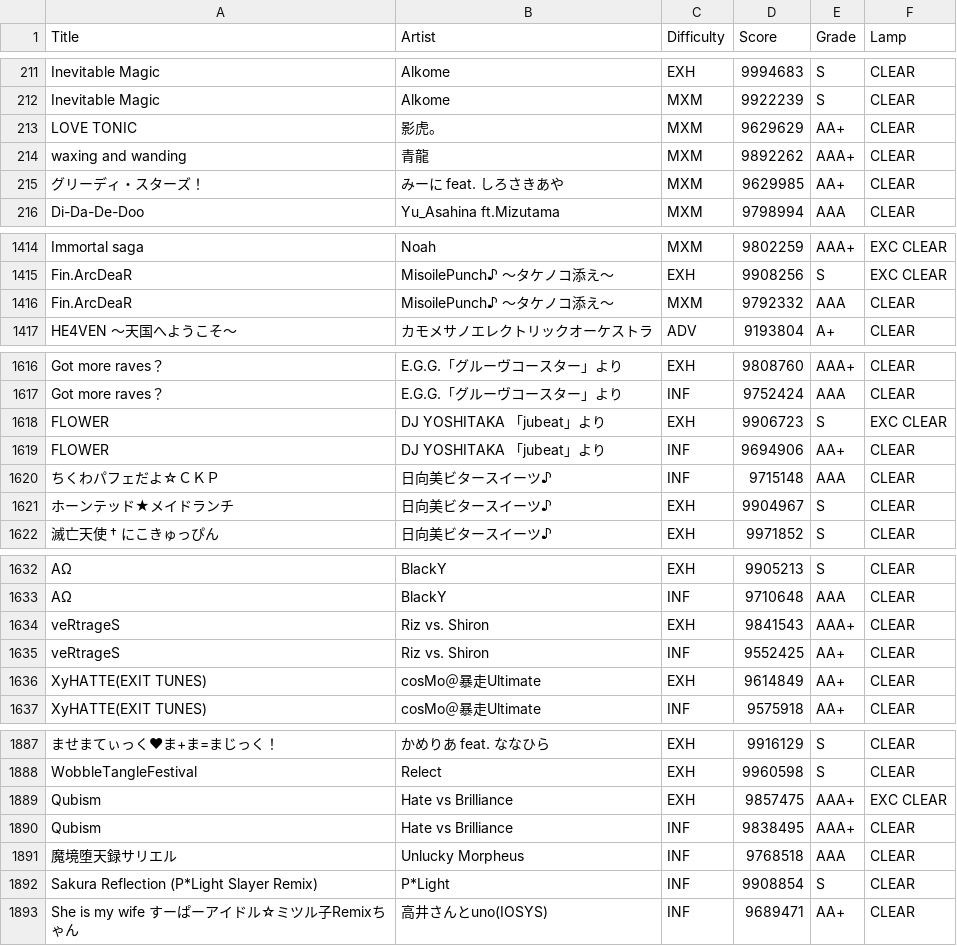
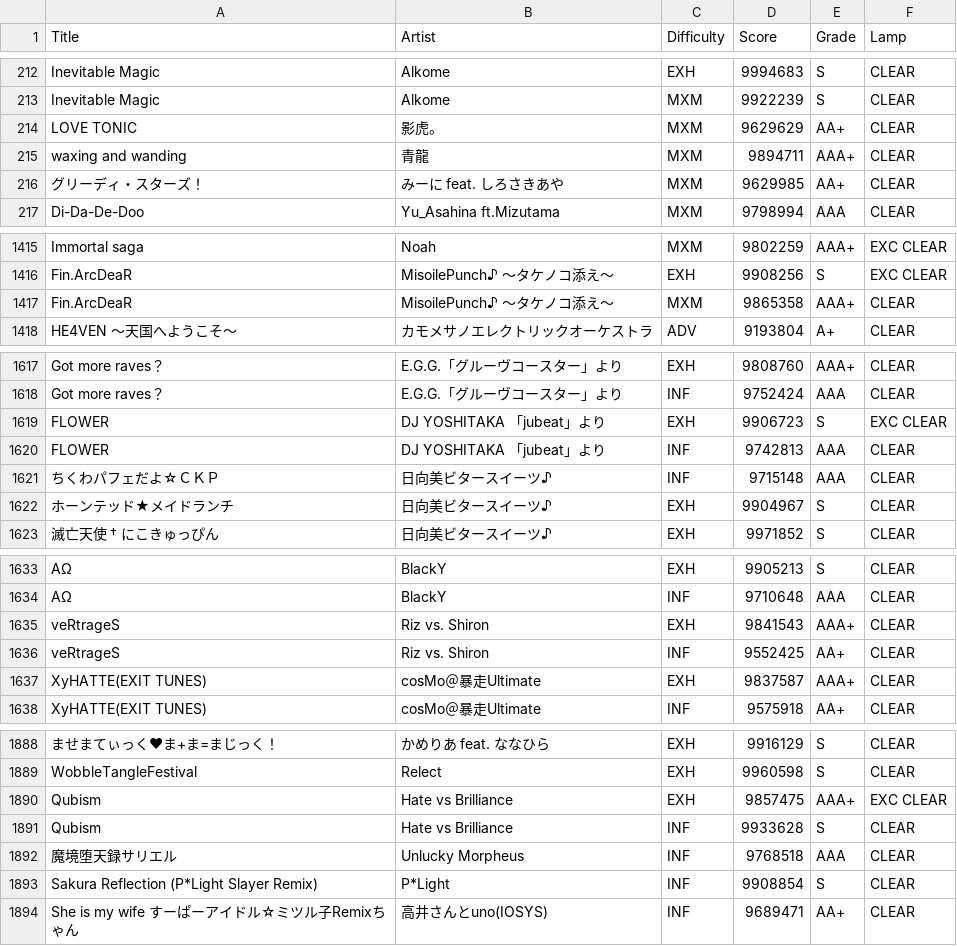
Before and after one commit to betapa/sdvx_total, a CSV file: sdvx_playdata.csv, drawn as a sheet; only a part is shown, gaps mark what is left out; the diff covers the shown part only.

```diff
--- a/sdvx_playdata.csv
+++ b/sdvx_playdata.csv
@@ -213,3 +214,3 @@ Title,Artist,Difficulty,Score,Grade,Lamp
 "LOVE TONIC","影虎。","MXM","9629629","AA+","CLEAR"
-"waxing and wanding","青龍","MXM","9892262","AAA+","CLEAR"
+"waxing and wanding","青龍","MXM","9894711","AAA+","CLEAR"
 "グリーディ・スターズ！","みーに feat. しろさきあや","MXM","9629985","AA+","CLEAR"
@@ -1415,3 +1416,3 @@ Title,Artist,Difficulty,Score,Grade,Lamp
 "Fin.ArcDeaR","MisoilePunch♪ ～タケノコ添え～","EXH","9908256","S","EXC CLEAR"
-"Fin.ArcDeaR","MisoilePunch♪ ～タケノコ添え～","MXM","9792332","AAA","CLEAR"
+"Fin.ArcDeaR","MisoilePunch♪ ～タケノコ添え～","MXM","9865358","AAA+","CLEAR"
 "HE4VEN ～天国へようこそ～","カモメサノエレクトリックオーケストラ","ADV","9193804","A+","CLEAR"
@@ -1618,3 +1619,3 @@ Title,Artist,Difficulty,Score,Grade,Lamp
 "FLOWER","DJ YOSHITAKA 「jubeat」より","EXH","9906723","S","EXC CLEAR"
-"FLOWER","DJ YOSHITAKA 「jubeat」より","INF","9694906","AA+","CLEAR"
+"FLOWER","DJ YOSHITAKA 「jubeat」より","INF","9742813","AAA","CLEAR"
 "ちくわパフェだよ☆ＣＫＰ","日向美ビタースイーツ♪","INF","9715148","AAA","CLEAR"
@@ -1635,3 +1636,3 @@ Title,Artist,Difficulty,Score,Grade,Lamp
 "veRtrageS","Riz vs. Shiron","INF","9552425","AA+","CLEAR"
-"XyHATTE(EXIT TUNES)","cosMo＠暴走Ultimate","EXH","9614849","AA+","CLEAR"
+"XyHATTE(EXIT TUNES)","cosMo＠暴走Ultimate","EXH","9837587","AAA+","CLEAR"
 "XyHATTE(EXIT TUNES)","cosMo＠暴走Ultimate","INF","9575918","AA+","CLEAR"
@@ -1889,3 +1890,3 @@ Title,Artist,Difficulty,Score,Grade,Lamp
 "Qubism","Hate vs Brilliance","EXH","9857475","AAA+","EXC CLEAR"
-"Qubism","Hate vs Brilliance","INF","9838495","AAA+","CLEAR"
+"Qubism","Hate vs Brilliance","INF","9933628","S","CLEAR"
 "魔境堕天録サリエル","Unlucky Morpheus","INF","9768518","AAA","CLEAR"
```
Also changed, not shown: 1 added row and 29 edited cells elsewhere in this file.
